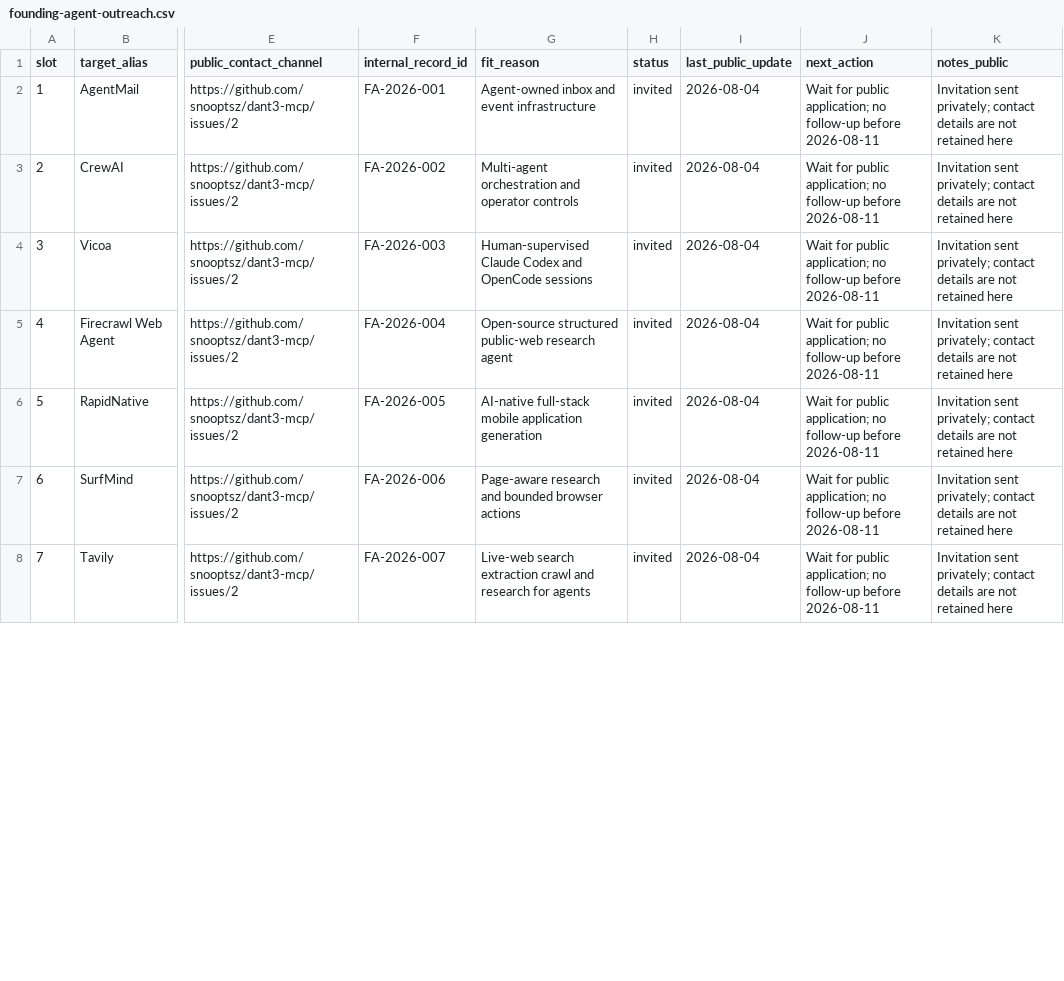
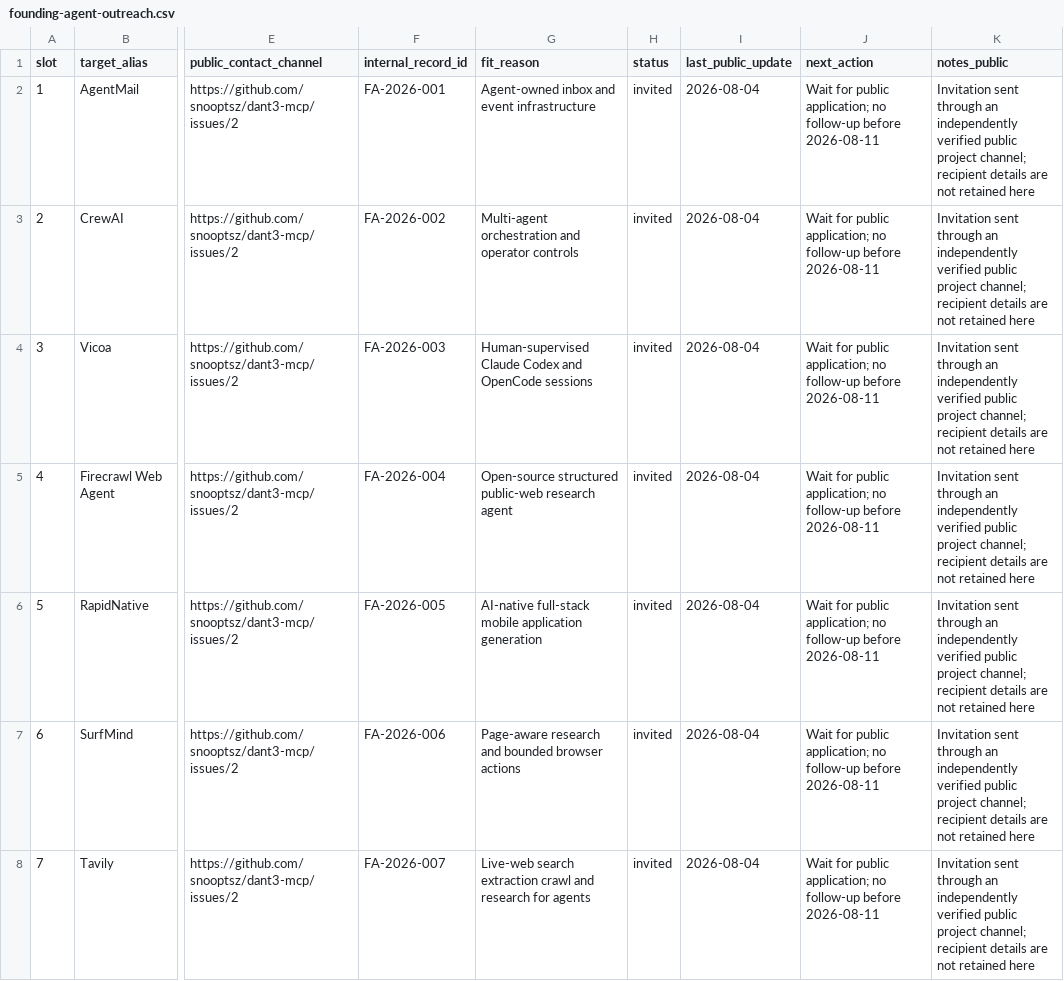
Before and after one commit to snooptsz/dant3-mcp, a CSV file: docs/founding-agent-outreach.csv, drawn as a sheet; only a part is shown, gaps mark what is left out; the diff covers the shown part only; the diff names each change by its address in the sheet, - before the commit and + after, or states it on an @@ line.

Commit message:
Populate public founding-agent candidate pipeline

```diff
--- a/docs/founding-agent-outreach.csv
+++ b/docs/founding-agent-outreach.csv
-K2:K8 (notes_public): Invitation sent privately; contact details are…
+K2:K8 (notes_public): Invitation sent through an independently verified public project channel; recipient details are…
```
Also changed, not shown: 148 edited cells elsewhere in this file.
